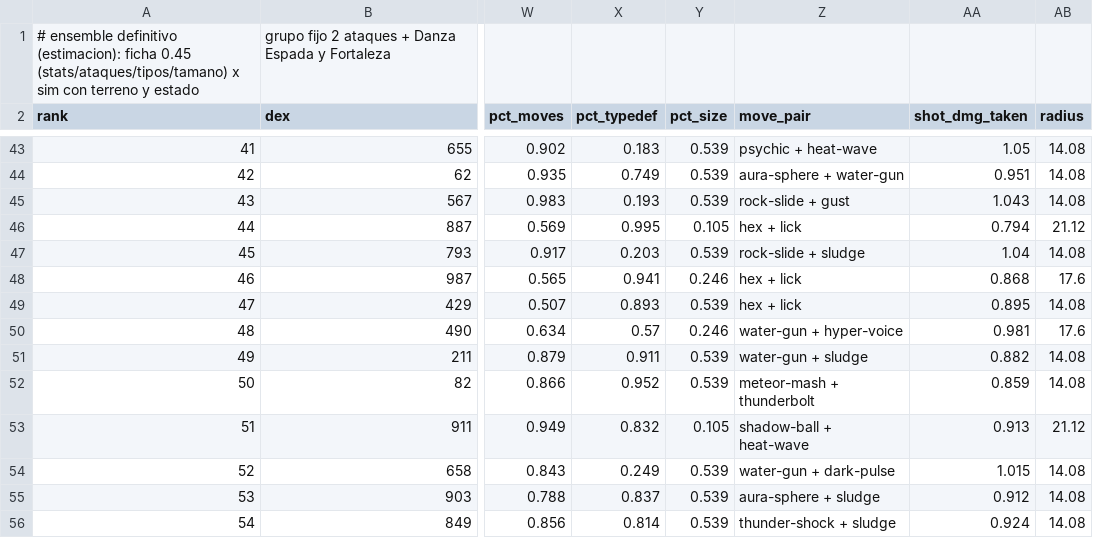
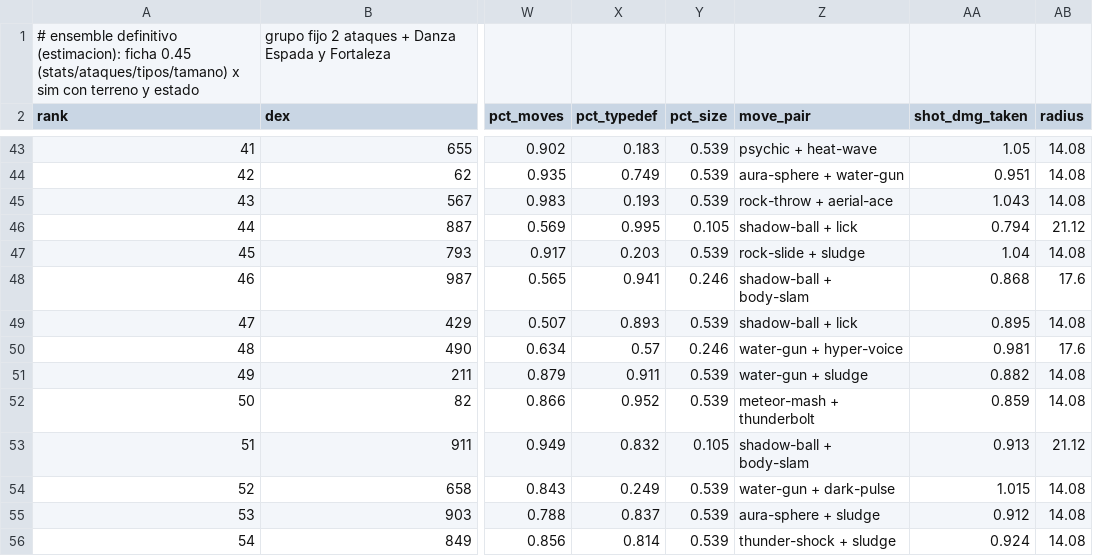
Before and after one commit to felipebasurto/survivortiers, a CSV file: data/ranking_definitive.csv, drawn as a sheet; only a part is shown, gaps mark what is left out; the diff covers the shown part only; the diff names each change by its address in the sheet, - before the commit and + after, or states it on an @@ line.

```diff
--- a/data/ranking_definitive.csv
+++ b/data/ranking_definitive.csv
-Z45 (move_pair): rock-slide + gust
+Z45 (move_pair): rock-throw + aerial-ace
-Z46 (move_pair): hex + lick
+Z46 (move_pair): shadow-ball + lick
-Z48 (move_pair): hex + lick
+Z48 (move_pair): shadow-ball + body-slam
-Z49 (move_pair): hex + lick
+Z49 (move_pair): shadow-ball + lick
-Z53 (move_pair): shadow-ball + heat-wave
+Z53 (move_pair): shadow-ball + body-slam
```
Also changed, not shown: 146 edited cells elsewhere in this file, 11 other files.
